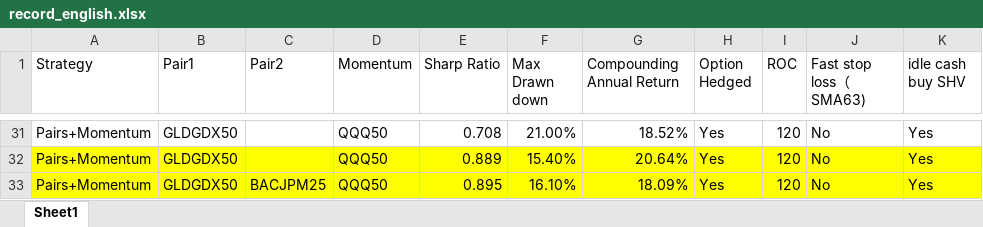
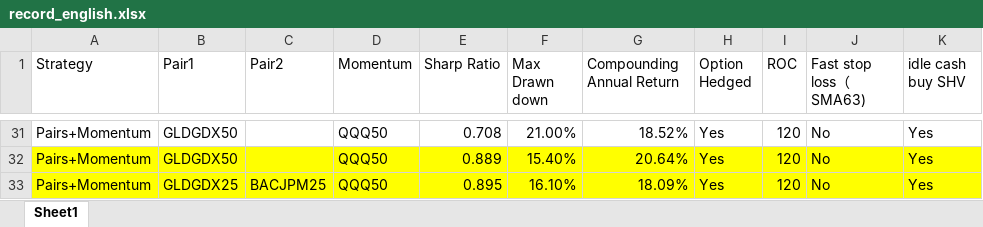
Before and after one commit to isaacvm98/MATH585_final_project, an Excel workbook: hw_optimizing/record_english.xlsx, sheet Sheet1, drawn as a sheet; only a part is shown, gaps mark what is left out; values as stored, in another font and other column widths than the file's, no borders; the diff names each change by its address in the sheet, - before the commit and + after, or states it on an @@ line.

Commit message:
change? no

```diff
--- a/hw_optimizing/record_english.xlsx (sheet Sheet1)
+++ b/hw_optimizing/record_english.xlsx (sheet Sheet1)
-B33 (Pair1): GLDGDX50
+B33 (Pair1): GLDGDX25
```
